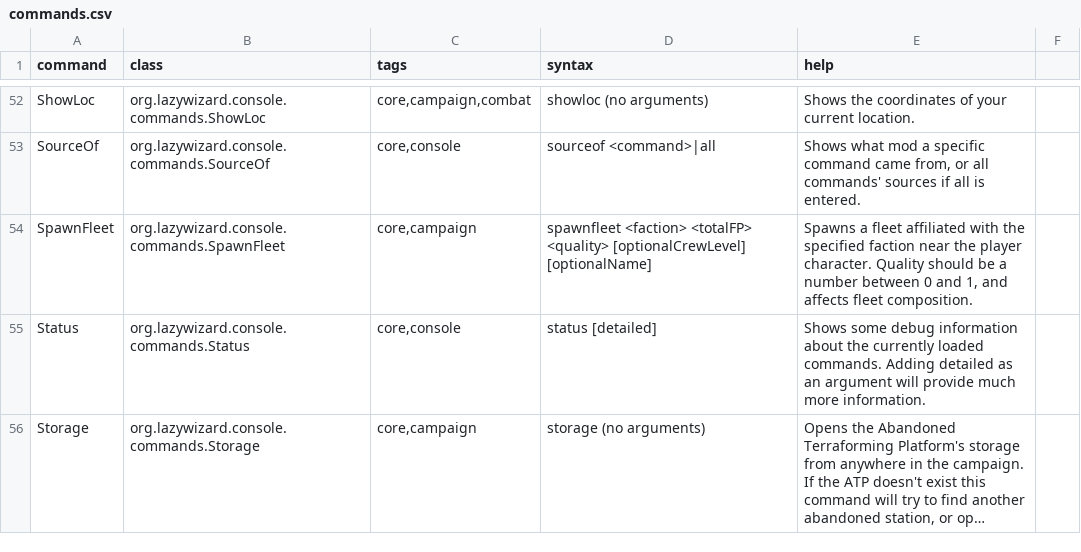
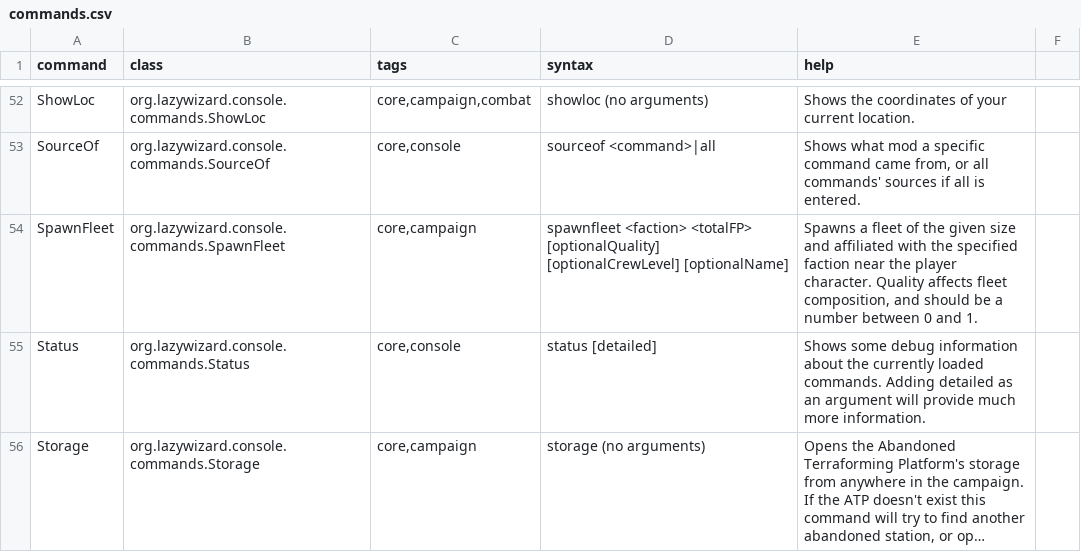
Before and after one commit to LazyWizard/console-commands, a CSV file: commands.csv, drawn as a sheet; only a part is shown, gaps mark what is left out; long unchanged cells end in ….

Commit message:
SpawnFleet: quality argument is now optional

```diff
--- a/commands.csv
+++ b/commands.csv
@@ -53,3 +53,3 @@ ShowLoc,org.lazywizard.console.commands.ShowLoc,"core,campaign,combat",showloc (
 SourceOf,org.lazywizard.console.commands.SourceOf,"core,console",sourceof <command>|all,"Shows what mod a specific command came from, or all commands' sources if all is entered."
-SpawnFleet,org.lazywizard.console.commands.SpawnFleet,"core,campaign",spawnfleet <faction> <totalFP> <quality> [optionalCrewLevel] [optionalName],"Spawns a fleet affiliated with the specified faction near the player character. Quality should be a number between 0 and 1, and affects fleet composition."
+SpawnFleet,org.lazywizard.console.commands.SpawnFleet,"core,campaign",spawnfleet <faction> <totalFP> [optionalQuality] [optionalCrewLevel] [optionalName],"Spawns a fleet of the given size and affiliated with the specified faction near the player character. Quality affects fleet composition, and should be a number between 0 and 1."
 Status,org.lazywizard.console.commands.Status,"core,console",status [detailed],Shows some debug information about the currently loaded commands. Adding detailed as an argument will provide much more information.
```
Also changed, not shown: 3 other files.
